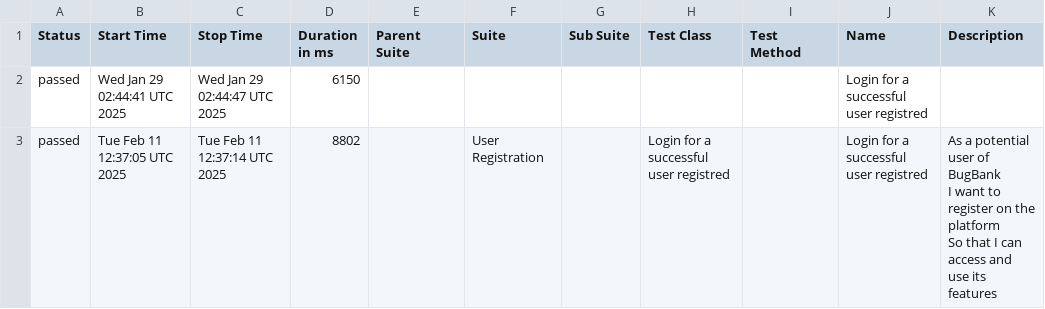
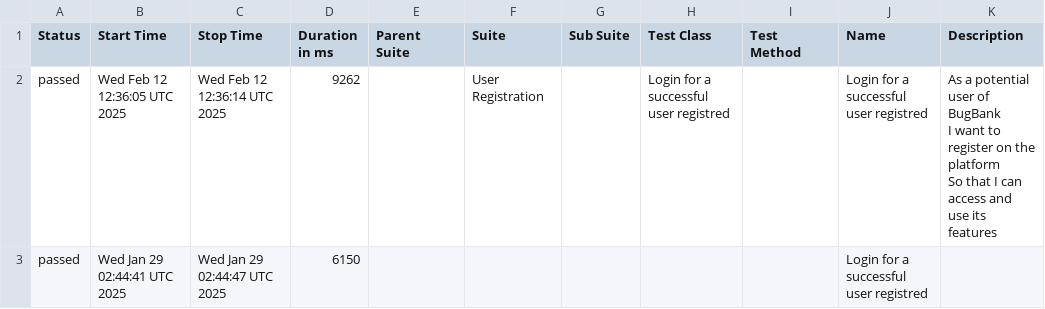
Before and after one commit to marcoshioka/JavaSeleniumCucumber, a CSV file: data/suites.csv, drawn as a sheet.

```diff
--- a/data/suites.csv
+++ b/data/suites.csv
@@ -1,5 +1,5 @@
 "Status","Start Time","Stop Time","Duration in ms","Parent Suite","Suite","Sub Suite","Test Class","Test Method","Name","Description"
+"passed","Wed Feb 12 12:36:05 UTC 2025","Wed Feb 12 12:36:14 UTC 2025","9262","","User Registration","","Login for a successful user registred","","Login for a successful user registred","  As a potential user of BugBank
+  I want to register on the platform
+  So that I can access and use its features"
 "passed","Wed Jan 29 02:44:41 UTC 2025","Wed Jan 29 02:44:47 UTC 2025","6150","","","","","","Login for a successful user registred",""
-"passed","Tue Feb 11 12:37:05 UTC 2025","Tue Feb 11 12:37:14 UTC 2025","8802","","User Registration","","Login for a successful user registred","","Login for a successful user registred","  As a potential user of BugBank
-  I want to register on the platform
-  So that I can access and use its features"
```
Also changed, not shown: 20 other files.
